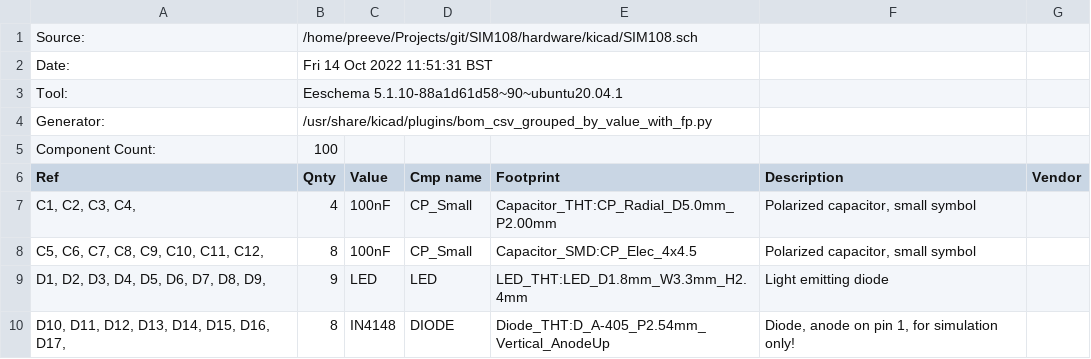
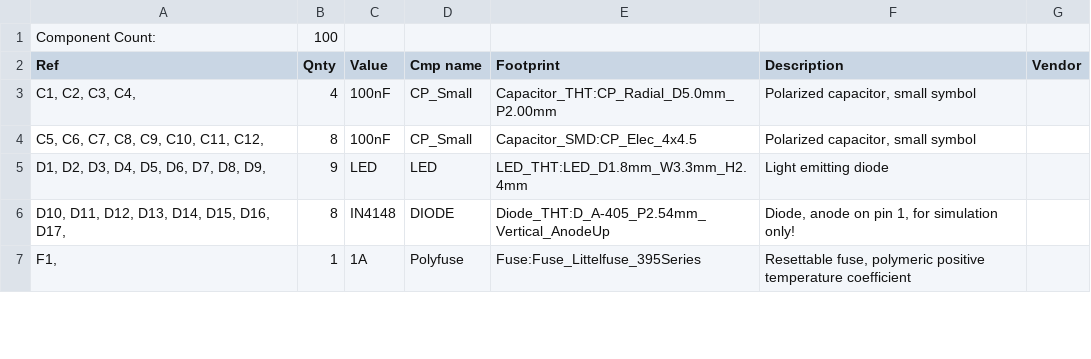
Before and after one commit to pdjr-n2k/PDJRSIM, a CSV file: hardware/kicad/SIM108.csv, drawn as a sheet; only a part is shown; the shorter side is filled out with more unchanged rows; the diff names each change by its address in the sheet, - before the commit and + after, or states it on an @@ line.

```diff
--- a/hardware/kicad/SIM108.csv
+++ b/hardware/kicad/SIM108.csv
-row 1: Source: | /home/preeve/Projects/git/SIM108/hardware/kicad/SIM108.sch
-row 2: Date: | Fri 14 Oct 2022 11:51:31 BST
-row 3: Tool: | Eeschema 5.1.10-88a1d61d58~90~ubuntu20.04.1
-row 4: Generator: | /usr/share/kicad/plugins/bom_csv_grouped_by_value_with_fp.py
```
Also changed, not shown: 2 other files.
